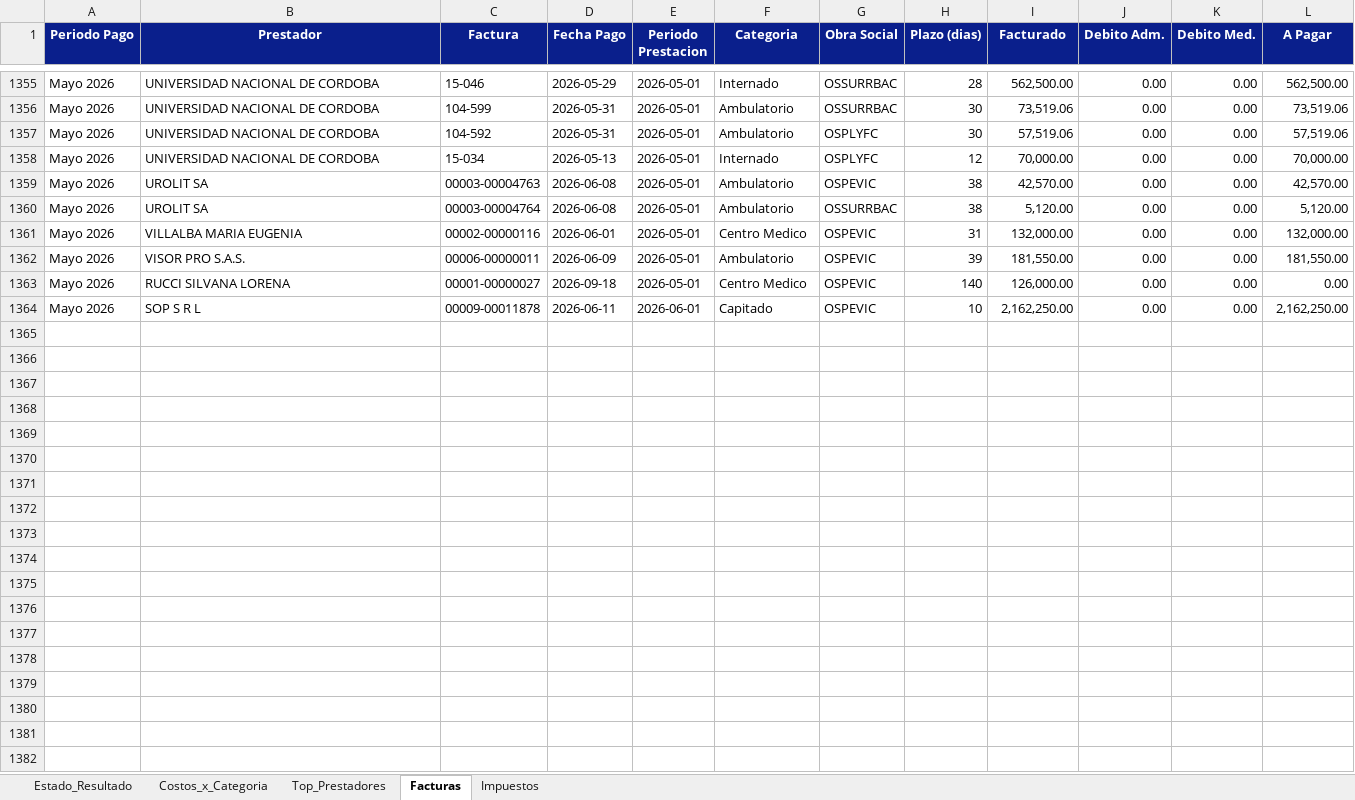
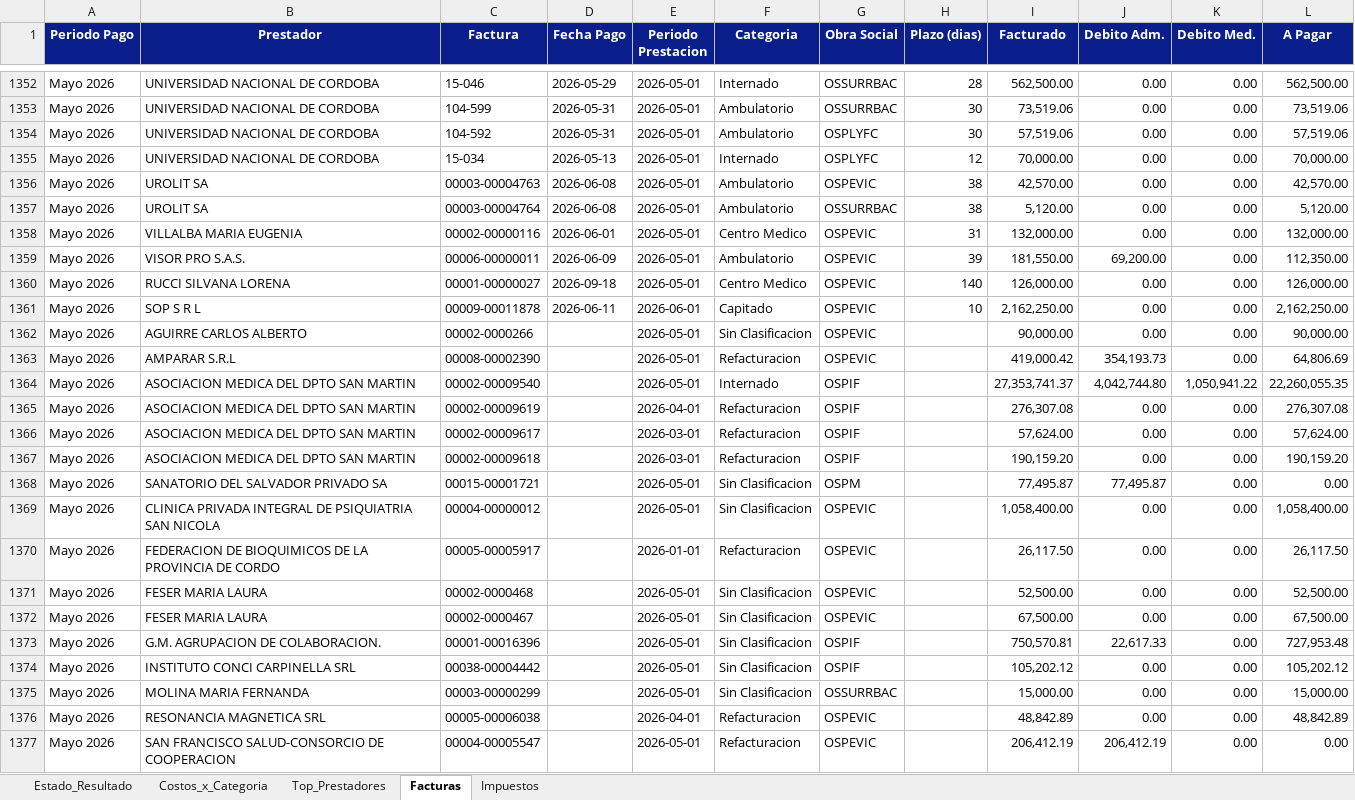
Before and after one commit to francolunaklick-web/GRIFFTABLEROS, an Excel workbook: estado_resultado/TABLERO_Resumen.xlsx, sheet Facturas, drawn as a sheet; only a part is shown, gaps mark what is left out; values as stored, in another font and other column widths than the file's, no borders; addresses are those after the commit; the diff covers the shown part only; the diff names each change by its address in the sheet, - before the commit and + after, or states it on an @@ line.

```diff
--- a/estado_resultado/TABLERO_Resumen.xlsx (sheet Facturas)
+++ b/estado_resultado/TABLERO_Resumen.xlsx (sheet Facturas)
-J1359 (Debito Adm.): 0.00
+J1359 (Debito Adm.): 69,200.00
-L1359 (A Pagar): 181,550.00
+L1359 (A Pagar): 112,350.00
-L1360 (A Pagar): 0.00
+L1360 (A Pagar): 126,000.00
+row 1362: Mayo 2026 | AGUIRRE CARLOS ALBERTO | 00002-0000266 |  | 2026-05-01 | Sin Clasificacion | OSPEVIC |  | 90,000.00 | 0.00 | 0.00 | 90,000.00
+row 1363: Mayo 2026 | AMPARAR S.R.L | 00008-00002390 |  | 2026-05-01 | Refacturacion | OSPEVIC |  | 419,000.42 | 354,193.73 | 0.00 | 64,806.69
+row 1364: Mayo 2026 | ASOCIACION MEDICA DEL DPTO SAN MARTIN | 00002-00009540 |  | 2026-05-01 | Internado | OSPIF |  | 27,353,741.37 | 4,042,744.80 | 1,050,941.22 | 22,260,055.35
+row 1365: Mayo 2026 | ASOCIACION MEDICA DEL DPTO SAN MARTIN | 00002-00009619 |  | 2026-04-01 | Refacturacion | OSPIF |  | 276,307.08 | 0.00 | 0.00 | 276,307.08
+row 1366: Mayo 2026 | ASOCIACION MEDICA DEL DPTO SAN MARTIN | 00002-00009617 |  | 2026-03-01 | Refacturacion | OSPIF |  | 57,624.00 | 0.00 | 0.00 | 57,624.00
+row 1367: Mayo 2026 | ASOCIACION MEDICA DEL DPTO SAN MARTIN | 00002-00009618 |  | 2026-03-01 | Refacturacion | OSPIF |  | 190,159.20 | 0.00 | 0.00 | 190,159.20
+row 1368: Mayo 2026 | SANATORIO DEL SALVADOR PRIVADO SA | 00015-00001721 |  | 2026-05-01 | Sin Clasificacion | OSPM |  | 77,495.87 | 77,495.87 | 0.00 | 0.00
+row 1369: Mayo 2026 | CLINICA PRIVADA INTEGRAL DE PSIQUIATRIA SAN NICOLA | 00004-00000012 |  | 2026-05-01 | Sin Clasificacion | OSPEVIC |  | 1,058,400.00 | 0.00 | 0.00 | 1,058,400.00
+row 1370: Mayo 2026 | FEDERACION DE BIOQUIMICOS DE LA PROVINCIA DE CORDO | 00005-00005917 |  | 2026-01-01 | Refacturacion | OSPEVIC |  | 26,117.50 | 0.00 | 0.00 | 26,117.50
+row 1371: Mayo 2026 | FESER MARIA LAURA | 00002-0000468 |  | 2026-05-01 | Sin Clasificacion | OSPEVIC |  | 52,500.00 | 0.00 | 0.00 | 52,500.00
+row 1372: Mayo 2026 | FESER MARIA LAURA | 00002-0000467 |  | 2026-05-01 | Sin Clasificacion | OSPEVIC |  | 67,500.00 | 0.00 | 0.00 | 67,500.00
+row 1373: Mayo 2026 | G.M. AGRUPACION DE COLABORACION. | 00001-00016396 |  | 2026-05-01 | Sin Clasificacion | OSPIF |  | 750,570.81 | 22,617.33 | 0.00 | 727,953.48
+row 1374: Mayo 2026 | INSTITUTO CONCI CARPINELLA SRL | 00038-00004442 |  | 2026-05-01 | Sin Clasificacion | OSPIF |  | 105,202.12 | 0.00 | 0.00 | 105,202.12
+row 1375: Mayo 2026 | MOLINA MARIA FERNANDA | 00003-00000299 |  | 2026-05-01 | Sin Clasificacion | OSSURRBAC |  | 15,000.00 | 0.00 | 0.00 | 15,000.00
+row 1376: Mayo 2026 | RESONANCIA MAGNETICA SRL | 00005-00006038 |  | 2026-04-01 | Refacturacion | OSPEVIC |  | 48,842.89 | 0.00 | 0.00 | 48,842.89
+row 1377: Mayo 2026 | SAN FRANCISCO SALUD-CONSORCIO DE COOPERACION | 00004-00005547 |  | 2026-05-01 | Refacturacion | OSPEVIC |  | 206,412.19 | 206,412.19 | 0.00 | 0.00
```
Also changed, not shown: 12 added rows, 3 removed rows and 206 edited cells elsewhere in this sheet, sheet Top_Prestadores, sheet Estado_Resultado, sheet Costos_x_Categoria, cuentas_a_pagar/TABLERO_Resumen.xlsx, flujo_bancario/TABLERO_Resumen.xlsx, 13 other files.
